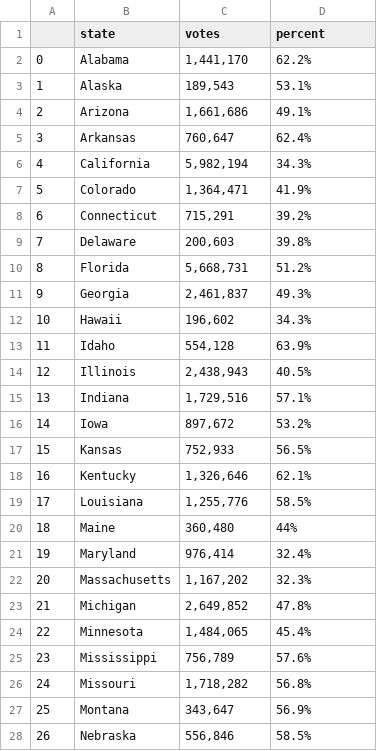
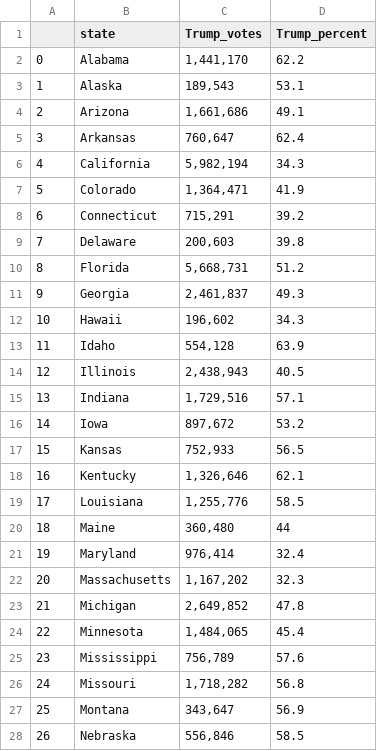
Before and after one commit to Mozes721/US_Elections, a CSV file: trump_results.csv, drawn as a sheet; only a part is shown; the diff covers the shown part only.

```diff
--- a/trump_results.csv
+++ b/trump_results.csv
@@ -1,28 +1,28 @@
-,state,votes,percent
-0,Alabama,"1,441,170",62.2%
-1,Alaska,"189,543",53.1%
-2,Arizona,"1,661,686",49.1%
-3,Arkansas,"760,647",62.4%
-4,California,"5,982,194",34.3%
-5,Colorado,"1,364,471",41.9%
-6,Connecticut,"715,291",39.2%
-7,Delaware,"200,603",39.8%
-8,Florida,"5,668,731",51.2%
-9,Georgia,"2,461,837",49.3%
-10,Hawaii,"196,602",34.3%
-11,Idaho,"554,128",63.9%
-12,Illinois,"2,438,943",40.5%
-13,Indiana,"1,729,516",57.1%
-14,Iowa,"897,672",53.2%
-15,Kansas,"752,933",56.5%
-16,Kentucky,"1,326,646",62.1%
-17,Louisiana,"1,255,776",58.5%
-18,Maine,"360,480",44%
-19,Maryland,"976,414",32.4%
-20,Massachusetts,"1,167,202",32.3%
-21,Michigan,"2,649,852",47.8%
-22,Minnesota,"1,484,065",45.4%
-23,Mississippi,"756,789",57.6%
-24,Missouri,"1,718,282",56.8%
-25,Montana,"343,647",56.9%
-26,Nebraska,"556,846",58.5%
+,state,Trump_votes,Trump_percent
+0,Alabama,"1,441,170",62.2
+1,Alaska,"189,543",53.1
+2,Arizona,"1,661,686",49.1
+3,Arkansas,"760,647",62.4
+4,California,"5,982,194",34.3
+5,Colorado,"1,364,471",41.9
+6,Connecticut,"715,291",39.2
+7,Delaware,"200,603",39.8
+8,Florida,"5,668,731",51.2
+9,Georgia,"2,461,837",49.3
+10,Hawaii,"196,602",34.3
+11,Idaho,"554,128",63.9
+12,Illinois,"2,438,943",40.5
+13,Indiana,"1,729,516",57.1
+14,Iowa,"897,672",53.2
+15,Kansas,"752,933",56.5
+16,Kentucky,"1,326,646",62.1
+17,Louisiana,"1,255,776",58.5
+18,Maine,"360,480",44
+19,Maryland,"976,414",32.4
+20,Massachusetts,"1,167,202",32.3
+21,Michigan,"2,649,852",47.8
+22,Minnesota,"1,484,065",45.4
+23,Mississippi,"756,789",57.6
+24,Missouri,"1,718,282",56.8
+25,Montana,"343,647",56.9
+26,Nebraska,"556,846",58.5
```
Also changed, not shown: 24 edited cells elsewhere in this file, biden_results.csv, 14 other files.
